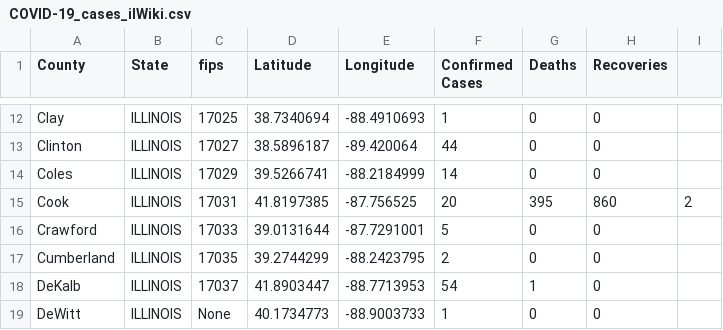
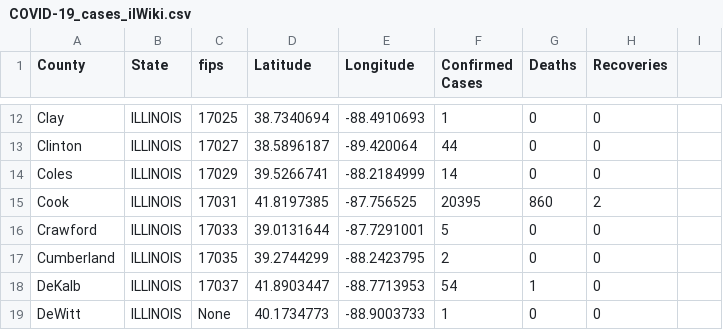
Before and after one commit to ThanatoSohne/COVID-19-Outbreak-Visualization-Tool, a CSV file: Web Scrapers/US States/COVID-19_cases_ilWiki.csv, drawn as a sheet; only a part is shown, gaps mark what is left out.

Commit message:
Update COVID-19_cases_ilWiki.csv

```diff
--- a/Web Scrapers/US States/COVID-19_cases_ilWiki.csv
+++ b/Web Scrapers/US States/COVID-19_cases_ilWiki.csv
@@ -14,3 +14,3 @@ Clinton,ILLINOIS,17027,38.5896187, -89.420064,44,0,0
 Coles,ILLINOIS,17029,39.5266741, -88.2184999,14,0,0
-Cook,ILLINOIS,17031,41.8197385, -87.756525,20,395,860,2
+Cook,ILLINOIS,17031,41.8197385, -87.756525,20395,860,2
 Crawford,ILLINOIS,17033,39.0131644, -87.7291001,5,0,0
```
